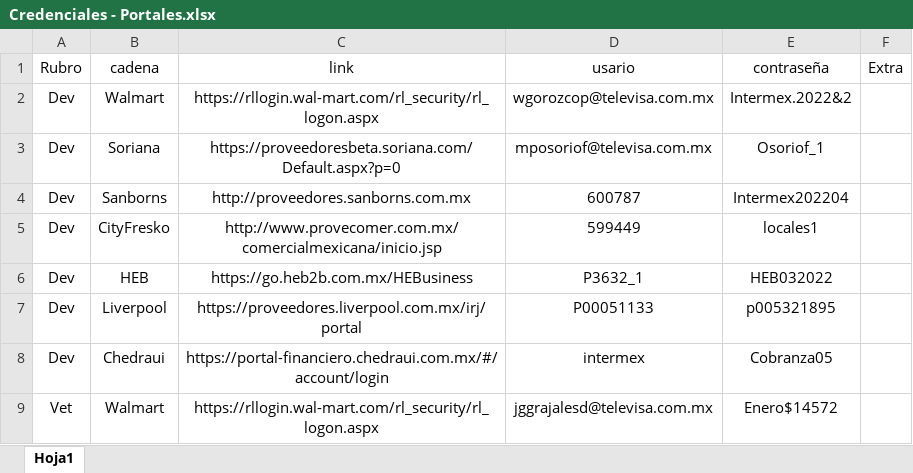
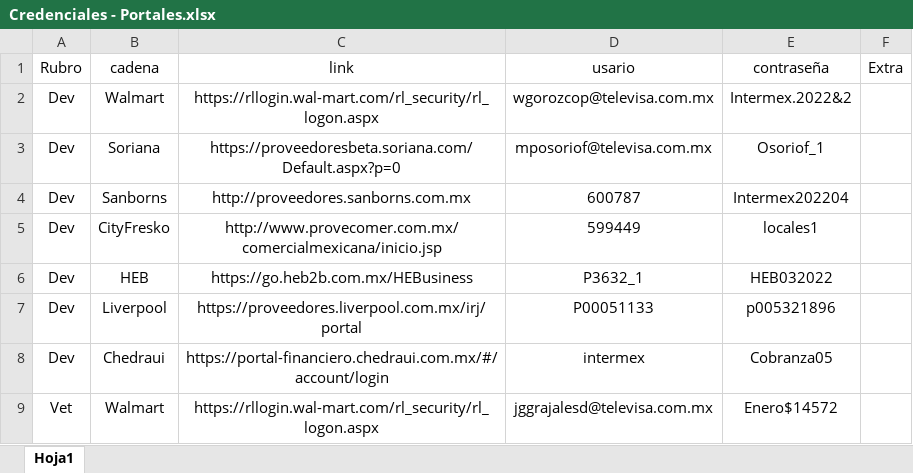
Before and after one commit to re307Desarrollo/CapacitacionDesarrollo, an Excel workbook: Archivos Excel/Credenciales - Portales.xlsx, sheet Hoja1, drawn as a sheet; only a part is shown; values as stored, in another font and other column widths than the file's, no borders; the diff names each change by its address in the sheet, - before the commit and + after, or states it on an @@ line.

```diff
--- a/Archivos Excel/Credenciales - Portales.xlsx (sheet Hoja1)
+++ b/Archivos Excel/Credenciales - Portales.xlsx (sheet Hoja1)
-E7 (contraseña): p005321895
+E7 (contraseña): p005321896
```
Also changed, not shown: Archivos Excel/PedidoCubrebocas.xlsx, 7 other files.
